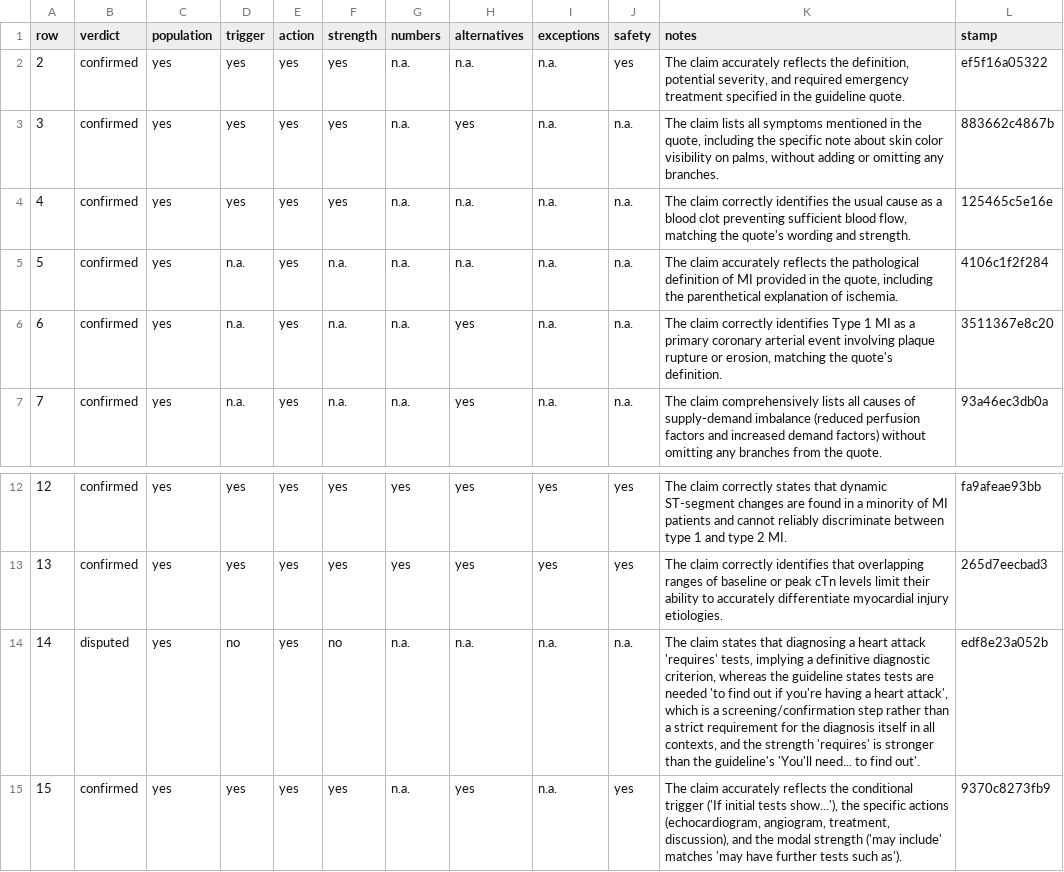
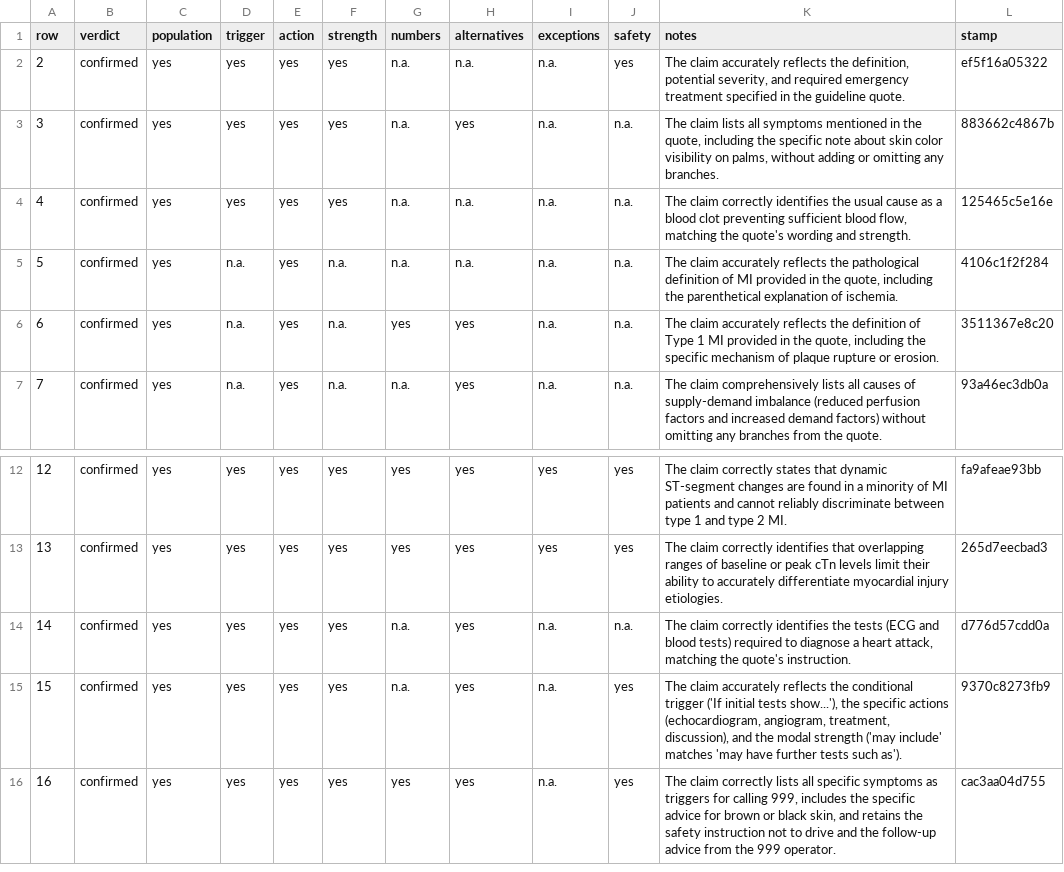
Before and after one commit to gremlindj11-ship-it/mess-app, a CSV file: content/open/acute-coronary-syndrome/factcheck.qwen.csv, drawn as a sheet; only a part is shown, gaps mark what is left out; the shorter side is filled out with more unchanged rows.

```diff
--- a/content/open/acute-coronary-syndrome/factcheck.qwen.csv
+++ b/content/open/acute-coronary-syndrome/factcheck.qwen.csv
@@ -5,3 +5,3 @@ row,verdict,population,trigger,action,strength,numbers,alternatives,exceptions,s
 5,"confirmed","yes","n.a.","yes","n.a.","n.a.","n.a.","n.a.","n.a.","The claim accurately reflects the pathological definition of MI provided in the quote, including the parenthetical explanation of ischemia.","4106c1f2f284"
-6,"confirmed","yes","n.a.","yes","n.a.","n.a.","yes","n.a.","n.a.","The claim correctly identifies Type 1 MI as a primary coronary arterial event involving plaque rupture or erosion, matching the quote's definition.","3511367e8c20"
+6,"confirmed","yes","n.a.","yes","n.a.","yes","yes","n.a.","n.a.","The claim accurately reflects the definition of Type 1 MI provided in the quote, including the specific mechanism of plaque rupture or erosion.","3511367e8c20"
 7,"confirmed","yes","n.a.","yes","n.a.","n.a.","yes","n.a.","n.a.","The claim comprehensively lists all causes of supply-demand imbalance (reduced perfusion factors and increased demand factors) without omitting any branches from the quote.","93a46ec3db0a"
@@ -13,3 +13,3 @@ row,verdict,population,trigger,action,strength,numbers,alternatives,exceptions,s
 13,"confirmed","yes","yes","yes","yes","yes","yes","yes","yes","The claim correctly identifies that overlapping ranges of baseline or peak cTn levels limit their ability to accurately differentiate myocardial injury etiologies.","265d7eecbad3"
-14,"disputed","yes","no","yes","no","n.a.","n.a.","n.a.","n.a.","The claim states that diagnosing a heart attack 'requires' tests, implying a definitive diagnostic criterion, whereas the guideline states tests are needed 'to find out if you're having a heart attack', which is a screening/confirmation step rather than a strict requirement for the diagnosis itself in all contexts, and the strength 'requires' is stronger than the guideline's 'You'll need... to find out'.","edf8e23a052b"
+14,"confirmed","yes","yes","yes","yes","n.a.","yes","n.a.","n.a.","The claim correctly identifies the tests (ECG and blood tests) required to diagnose a heart attack, matching the quote's instruction.","d776d57cdd0a"
 15,"confirmed","yes","yes","yes","yes","n.a.","yes","n.a.","yes","The claim accurately reflects the conditional trigger ('If initial tests show...'), the specific actions (echocardiogram, angiogram, treatment, discussion), and the modal strength ('may include' matches 'may have further tests such as').","9370c8273fb9"
```
Also changed, not shown: content/open/acute-coronary-syndrome/consensus.csv.
